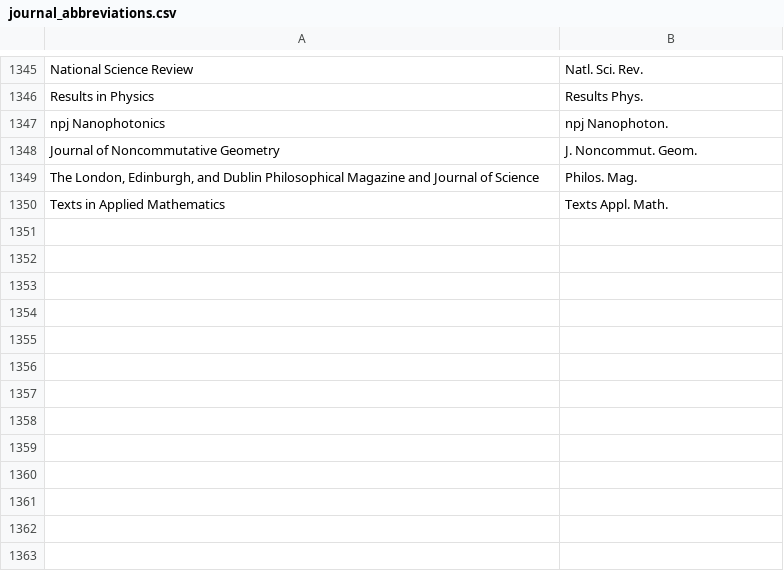
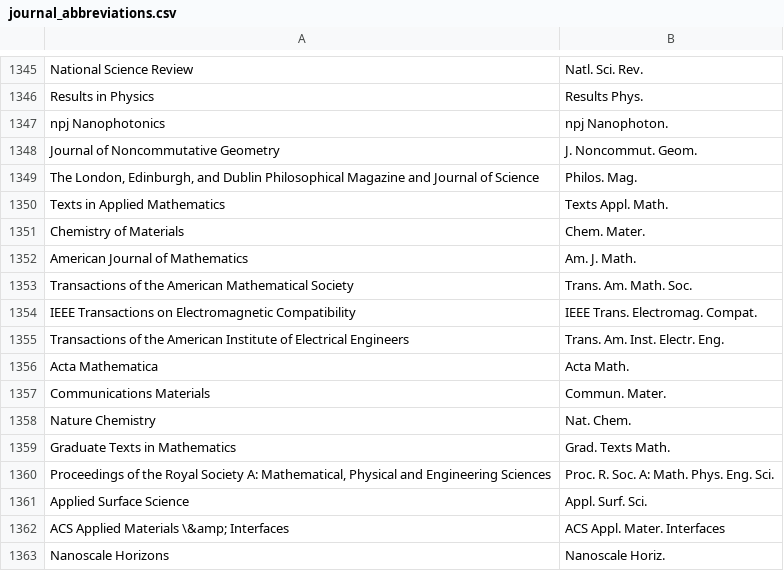
Before and after one commit to TopoMatter/bib_maker, a CSV file: journal_abbreviations.csv, drawn as a sheet; only a part is shown, gaps mark what is left out; the diff names each change by its address in the sheet, - before the commit and + after, or states it on an @@ line.

Commit message:
abbrevs and page fix

```diff
--- a/journal_abbreviations.csv
+++ b/journal_abbreviations.csv
+row 1351: Chemistry of Materials | Chem. Mater.
+row 1352: American Journal of Mathematics | Am. J. Math.
+row 1353: Transactions of the American Mathematical Society | Trans. Am. Math. Soc.
+row 1354: IEEE Transactions on Electromagnetic Compatibility | IEEE Trans. Electromag. Compat.
+row 1355: Transactions of the American Institute of Electrical Engineers | Trans. Am. Inst. Electr. Eng.
+row 1356: Acta Mathematica | Acta Math.
+row 1357: Communications Materials | Commun. Mater.
+row 1358: Nature Chemistry | Nat. Chem.
+row 1359: Graduate Texts in Mathematics | Grad. Texts Math.
+row 1360: Proceedings of the Royal Society A: Mathematical, Physical and Engineering Sciences | Proc. R. Soc. A: Math. Phys. Eng. Sci.
+row 1361: Applied Surface Science | Appl. Surf. Sci.
+row 1362: ACS Applied Materials \&amp; Interfaces | ACS Appl. Mater. Interfaces
+row 1363: Nanoscale Horizons | Nanoscale Horiz.
```
Also changed, not shown: 1 other file.
